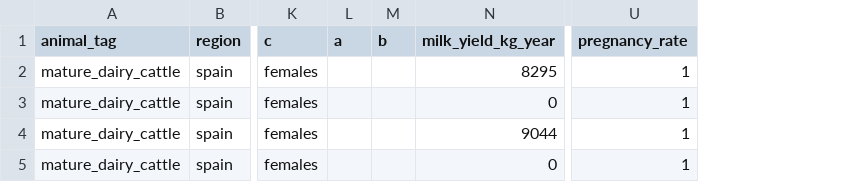
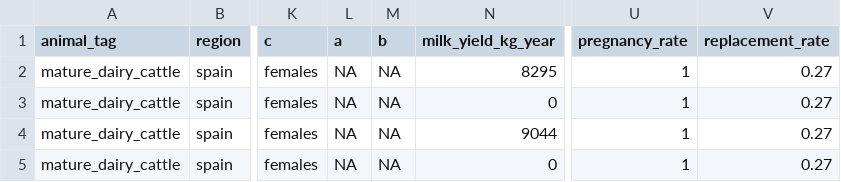
Before and after one commit to JuanCBM99/herdr, a CSV file: inst/Examples/Level3_Spain_Dairy_Cattle_2015/ruminant_definitions.csv, drawn as a sheet; only a part is shown, gaps mark what is left out; the diff names each change by its address in the sheet, - before the commit and + after, or states it on an @@ line.

Commit message:
fix: include meat-producing dairy feedlot cohorts and migrate replacement_rate to definitions
- Update is_non_milking_dairy logic in R/14_summary.R and R/plots.R to only exclude non-milking cohorts when meat_kg == 0, ensuring feedlot calves born from dairy dams are properly evaluated and visualized for meat production, protein intensity, and FCR
- Update primary product selection in R/plots.R to prioritize meat_kg > 0 before dairy exclusion
- Consolidate replacement_rate directly into ruminant_definitions.csv and monogastric_definitions.csv across all modules, tests, and example templates
- Remove deprecated reproduction_parameters.csv tables and update demographic functions and unit tests accordingly

```diff
--- a/inst/Examples/Level3_Spain_Dairy_Cattle_2015/ruminant_definitions.csv
+++ b/inst/Examples/Level3_Spain_Dairy_Cattle_2015/ruminant_definitions.csv
+column V (replacement_rate), rows 2-5: all 0.27
-L2:L5 (a): (empty)
+L2:L5 (a): NA
-M2:M5 (b): (empty)
+M2:M5 (b): NA
```
Also changed, not shown: inst/Examples/Blank_IPCC_2019/ruminant_definitions.csv, inst/Examples/Level1_Spain_Dairy_Cattle_2015/ruminant_definitions.csv, 37 other files.
